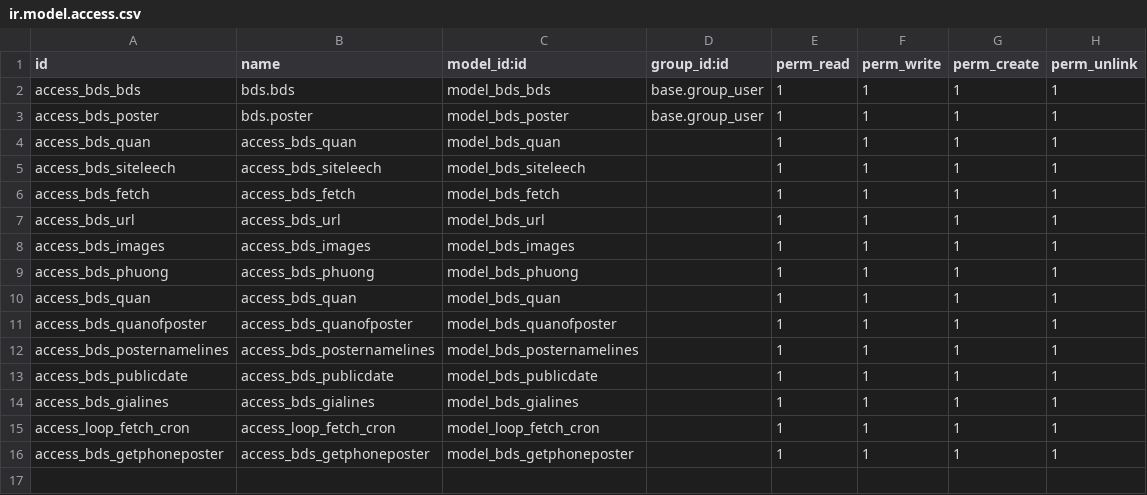
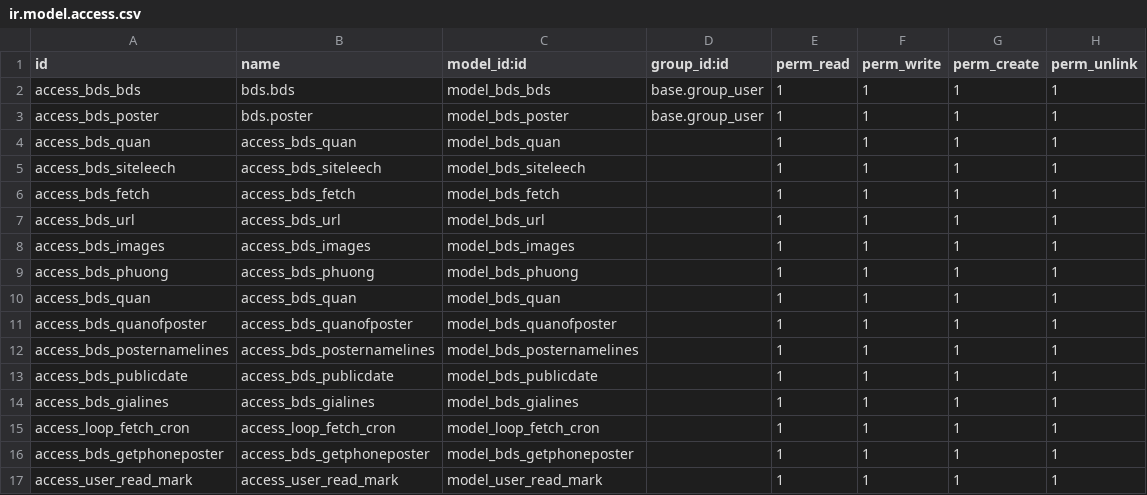
Before and after one commit to tu95ctv/bds12, a CSV file: bds/security/ir.model.access.csv, drawn as a sheet.

```diff
--- a/bds/security/ir.model.access.csv
+++ b/bds/security/ir.model.access.csv
@@ -16 +16,2 @@ access_loop_fetch_cron,access_loop_fetch_cron,model_loop_fetch_cron,,1,1,1,1
 access_bds_getphoneposter,access_bds_getphoneposter,model_bds_getphoneposter,,1,1,1,1
+access_user_read_mark,access_user_read_mark,model_user_read_mark,,1,1,1,1
```
Also changed, not shown: 11 other files.
